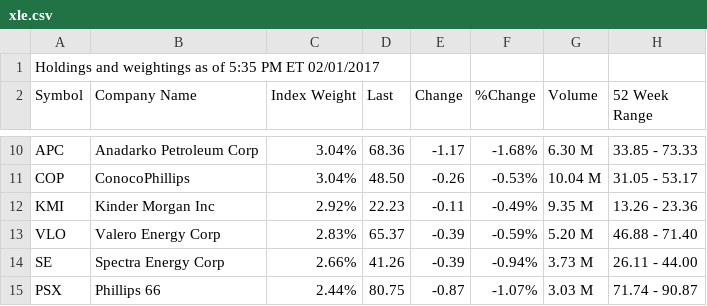
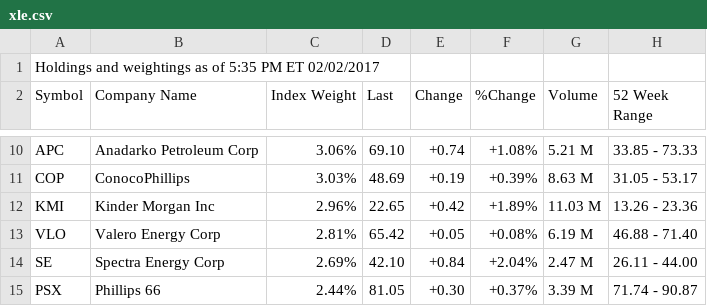
Before and after one commit to nunoyu/TWP, a CSV file: twp_3/xle.csv, drawn as a sheet; only a part is shown, gaps mark what is left out; the diff covers the shown part only.

```diff
--- a/twp_3/xle.csv
+++ b/twp_3/xle.csv
@@ -1,2 +1,2 @@
-"Holdings and weightings as of 5:35 PM ET 02/01/2017",
+"Holdings and weightings as of 5:35 PM ET 02/02/2017",
 "Symbol","Company Name","Index Weight","Last","Change","%Change","Volume","52 Week Range",
@@ -10,6 +10,6 @@
-"APC","Anadarko Petroleum Corp","3.04%","68.36","-1.17","-1.68%","6.30 M","33.85 - 73.33",
-"COP","ConocoPhillips","3.04%","48.50","-0.26","-0.53%","10.04 M","31.05 - 53.17",
-"KMI","Kinder Morgan Inc","2.92%","22.23","-0.11","-0.49%","9.35 M","13.26 - 23.36",
-"VLO","Valero Energy Corp","2.83%","65.37","-0.39","-0.59%","5.20 M","46.88 - 71.40",
-"SE","Spectra Energy Corp","2.66%","41.26","-0.39","-0.94%","3.73 M","26.11 - 44.00",
-"PSX","Phillips 66","2.44%","80.75","-0.87","-1.07%","3.03 M","71.74 - 90.87",
+"APC","Anadarko Petroleum Corp","3.06%","69.10","+0.74","+1.08%","5.21 M","33.85 - 73.33",
+"COP","ConocoPhillips","3.03%","48.69","+0.19","+0.39%","8.63 M","31.05 - 53.17",
+"KMI","Kinder Morgan Inc","2.96%","22.65","+0.42","+1.89%","11.03 M","13.26 - 23.36",
+"VLO","Valero Energy Corp","2.81%","65.42","+0.05","+0.08%","6.19 M","46.88 - 71.40",
+"SE","Spectra Energy Corp","2.69%","42.10","+0.84","+2.04%","2.47 M","26.11 - 44.00",
+"PSX","Phillips 66","2.44%","81.05","+0.30","+0.37%","3.39 M","71.74 - 90.87",
```
Also changed, not shown: 2 added rows, 2 removed rows and 133 edited cells elsewhere in this file, 5 other files.
